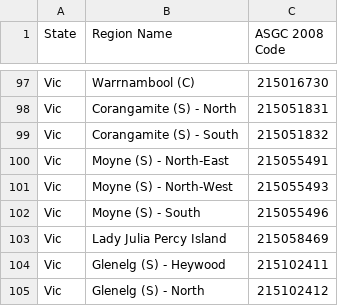
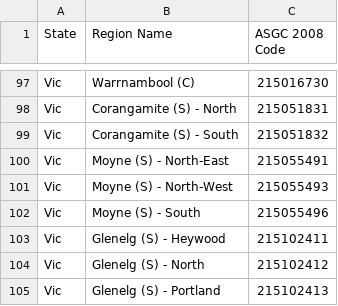
Before and after one commit to boombust/abs-stat-crawler, a CSV file: maps/Vic.csv, drawn as a sheet; only a part is shown, gaps mark what is left out; the shorter side is filled out with more unchanged rows; the diff names each change by its address in the sheet, - before the commit and + after, or states it on an @@ line.

Commit message:
remove invalid location: Lady Julia Percy Island is uninhabited

```diff
--- a/maps/Vic.csv
+++ b/maps/Vic.csv
-row 103: Vic | Lady Julia Percy Island | 215058469
```
Also changed, not shown: maps/australia.csv.
